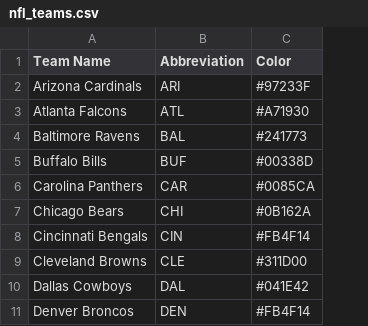
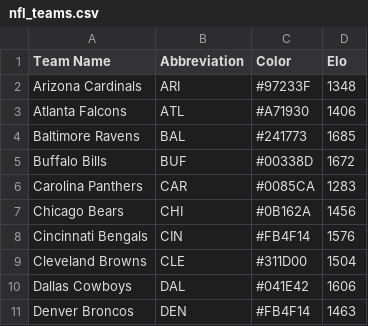
Before and after one commit to Rstark28/DjangoApp, a CSV file: proj_template/app_template/static/csv/nfl_teams.csv, drawn as a sheet; only a part is shown; the diff names each change by its address in the sheet, - before the commit and + after, or states it on an @@ line.

```diff
--- a/proj_template/app_template/static/csv/nfl_teams.csv
+++ b/proj_template/app_template/static/csv/nfl_teams.csv
+column D (Elo), rows 2-11: 1348 | 1406 | 1685 | 1672 | 1283 | 1456 | 1576 | 1504 | 1606 | 1463
```
Also changed, not shown: 3 other files.
